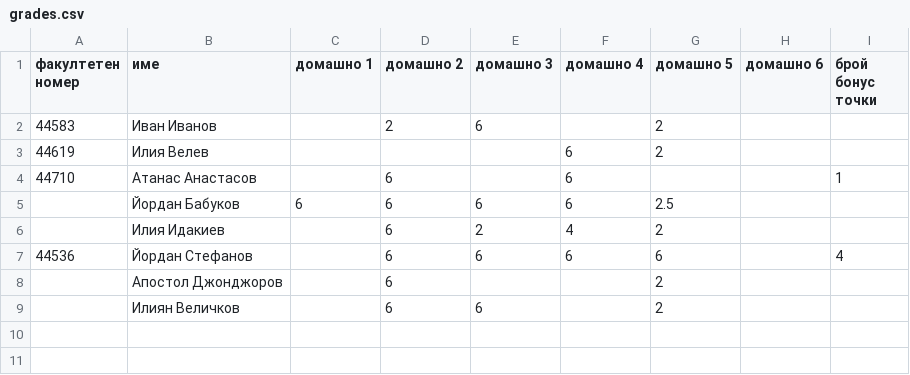
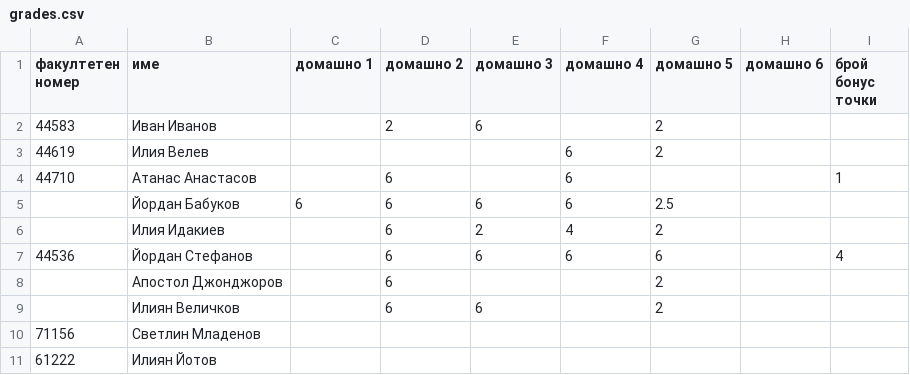
Before and after one commit to yassenb/fp-2011, a CSV file: grades.csv, drawn as a sheet.

```diff
--- a/grades.csv
+++ b/grades.csv
@@ -9 +9,3 @@
 ,Илиян Величков,,6,6,,2,,
+71156,Светлин Младенов,,,,,,,
+61222,Илиян Йотов,,,,,,,
```
Also changed, not shown: 4 other files.
